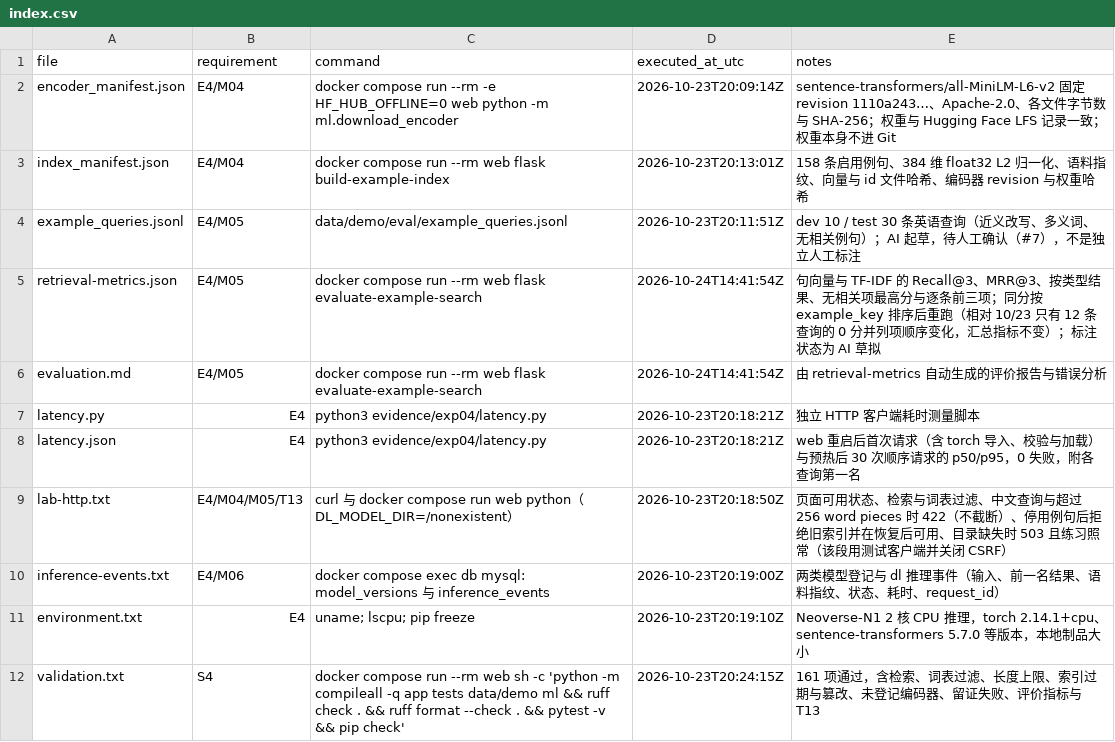
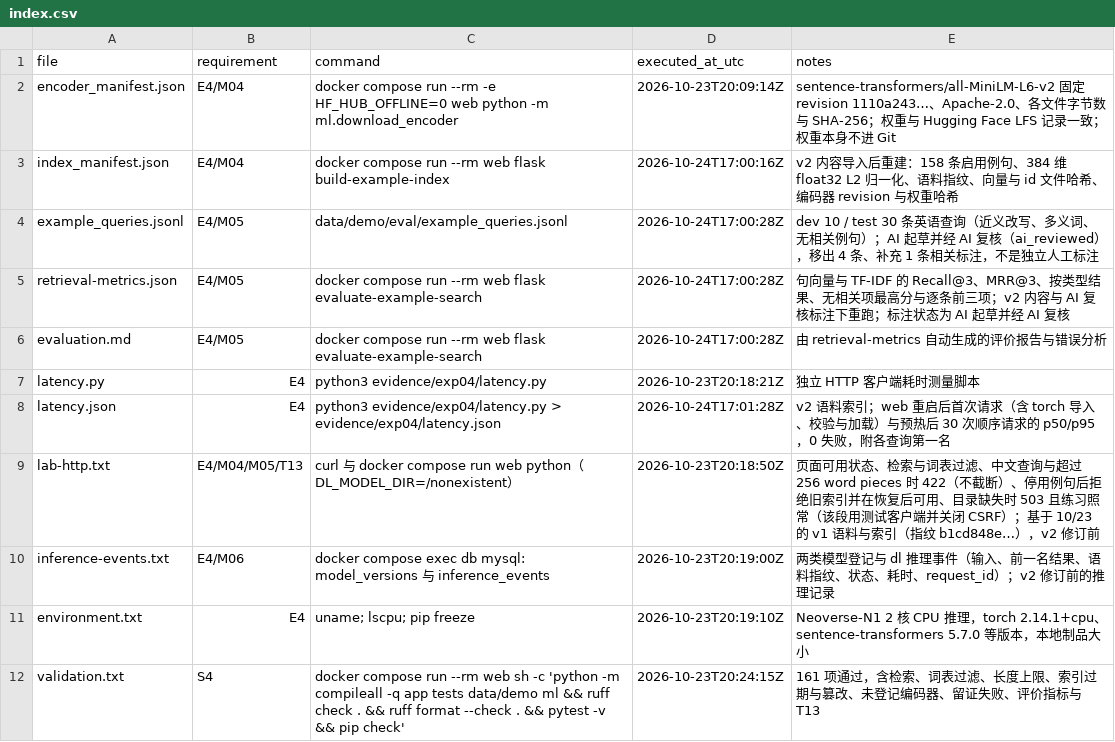
Before and after one commit to Subaru486desuwa/vocab-review, a CSV file: evidence/exp04/index.csv, drawn as a sheet.

```diff
--- a/evidence/exp04/index.csv
+++ b/evidence/exp04/index.csv
@@ -2,10 +2,10 @@ file,requirement,command,executed_at_utc,notes
 encoder_manifest.json,E4/M04,docker compose run --rm -e HF_HUB_OFFLINE=0 web python -m ml.download_encoder,2026-10-23T20:09:14Z,sentence-transformers/all-MiniLM-L6-v2 固定 revision 1110a243…、Apache-2.0、各文件字节数与 SHA-256；权重与 Hugging Face LFS 记录一致；权重本身不进 Git
-index_manifest.json,E4/M04,docker compose run --rm web flask build-example-index,2026-10-23T20:13:01Z,158 条启用例句、384 维 float32 L2 归一化、语料指纹、向量与 id 文件哈希、编码器 revision 与权重哈希
-example_queries.jsonl,E4/M05,data/demo/eval/example_queries.jsonl,2026-10-23T20:11:51Z,dev 10 / test 30 条英语查询（近义改写、多义词、无相关例句）；AI 起草，待人工确认（#7），不是独立人工标注
-retrieval-metrics.json,E4/M05,docker compose run --rm web flask evaluate-example-search,2026-10-24T14:41:54Z,句向量与 TF-IDF 的 Recall@3、MRR@3、按类型结果、无相关项最高分与逐条前三项；同分按 example_key 排序后重跑（相对 10/23 只有 12 条查询的 0 分并列项顺序变化，汇总指标不变）；标注状态为 AI 草拟
-evaluation.md,E4/M05,docker compose run --rm web flask evaluate-example-search,2026-10-24T14:41:54Z,由 retrieval-metrics 自动生成的评价报告与错误分析
+index_manifest.json,E4/M04,docker compose run --rm web flask build-example-index,2026-10-24T17:00:16Z,v2 内容导入后重建：158 条启用例句、384 维 float32 L2 归一化、语料指纹、向量与 id 文件哈希、编码器 revision 与权重哈希
+example_queries.jsonl,E4/M05,data/demo/eval/example_queries.jsonl,2026-10-24T17:00:28Z,dev 10 / test 30 条英语查询（近义改写、多义词、无相关例句）；AI 起草并经 AI 复核（ai_reviewed），移出 4 条、补充 1 条相关标注，不是独立人工标注
+retrieval-metrics.json,E4/M05,docker compose run --rm web flask evaluate-example-search,2026-10-24T17:00:28Z,句向量与 TF-IDF 的 Recall@3、MRR@3、按类型结果、无相关项最高分与逐条前三项；v2 内容与 AI 复核标注下重跑；标注状态为 AI 起草并经 AI 复核
+evaluation.md,E4/M05,docker compose run --rm web flask evaluate-example-search,2026-10-24T17:00:28Z,由 retrieval-metrics 自动生成的评价报告与错误分析
 latency.py,E4,python3 evidence/exp04/latency.py,2026-10-23T20:18:21Z,独立 HTTP 客户端耗时测量脚本
-latency.json,E4,python3 evidence/exp04/latency.py,2026-10-23T20:18:21Z,web 重启后首次请求（含 torch 导入、校验与加载）与预热后 30 次顺序请求的 p50/p95，0 失败，附各查询第一名
-lab-http.txt,E4/M04/M05/T13,curl 与 docker compose run web python（DL_MODEL_DIR=/nonexistent）,2026-10-23T20:18:50Z,页面可用状态、检索与词表过滤、中文查询与超过 256 word pieces 时 422（不截断）、停用例句后拒绝旧索引并在恢复后可用、目录缺失时 503 且练习照常（该段用测试客户端并关闭 CSRF）
-inference-events.txt,E4/M06,docker compose exec db mysql: model_versions 与 inference_events,2026-10-23T20:19:00Z,两类模型登记与 dl 推理事件（输入、前一名结果、语料指纹、状态、耗时、request_id）
+latency.json,E4,python3 evidence/exp04/latency.py > evidence/exp04/latency.json,2026-10-24T17:01:28Z,v2 语料索引；web 重启后首次请求（含 torch 导入、校验与加载）与预热后 30 次顺序请求的 p50/p95，0 失败，附各查询第一名
+lab-http.txt,E4/M04/M05/T13,curl 与 docker compose run web python（DL_MODEL_DIR=/nonexistent）,2026-10-23T20:18:50Z,页面可用状态、检索与词表过滤、中文查询与超过 256 word pieces 时 422（不截断）、停用例句后拒绝旧索引并在恢复后可用、目录缺失时 503 且练习照常（该段用测试客户端并关闭 CSRF）；基于 10/23 的 v1 语料与索引（指纹 b1cd848e…），v2 修订前
+inference-events.txt,E4/M06,docker compose exec db mysql: model_versions 与 inference_events,2026-10-23T20:19:00Z,两类模型登记与 dl 推理事件（输入、前一名结果、语料指纹、状态、耗时、request_id）；v2 修订前的推理记录
 environment.txt,E4,uname; lscpu; pip freeze,2026-10-23T20:19:10Z,Neoverse-N1 2 核 CPU 推理，torch 2.14.1+cpu、sentence-transformers 5.7.0 等版本，本地制品大小
```
Also changed, not shown: data/demo/source/entries.csv, data/demo/source/extra_examples.csv, 34 other files.
